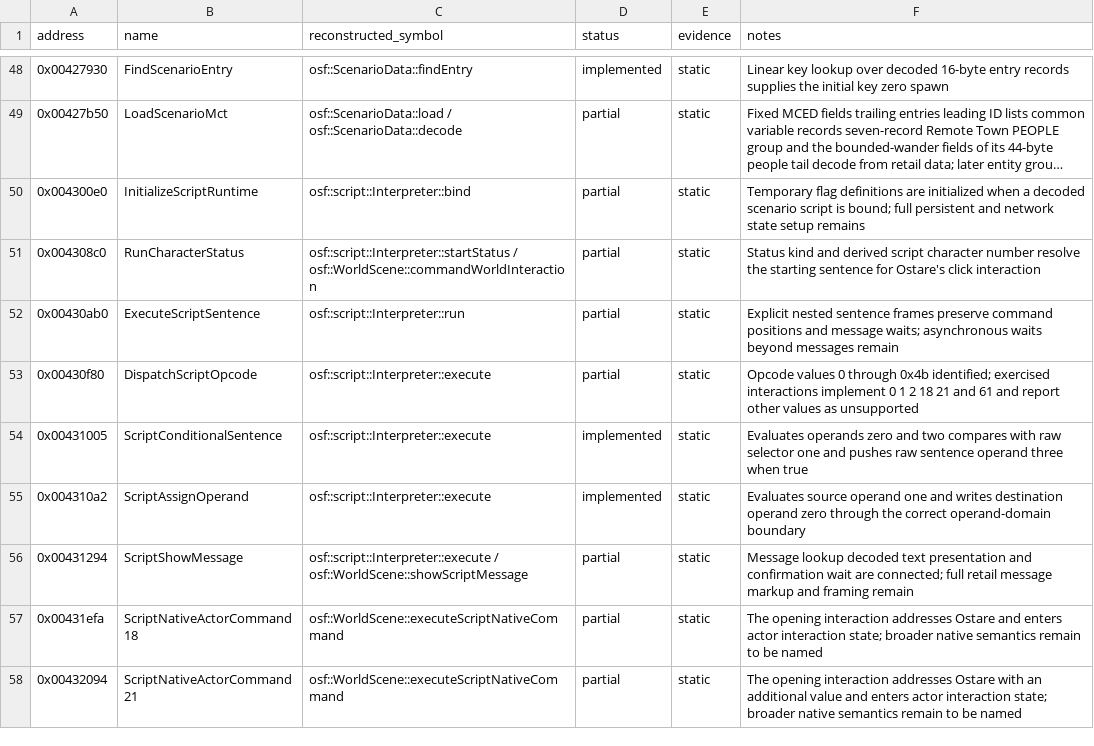
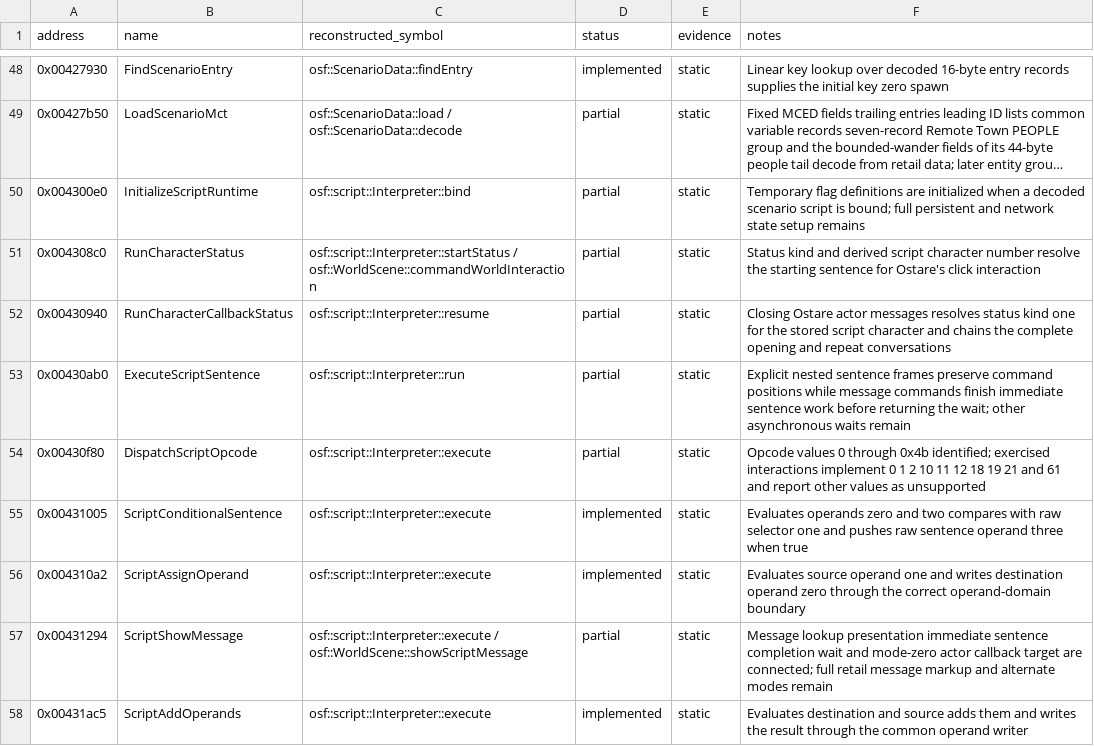
Before and after one commit to RednibCoding/OpenShadowFlare, a CSV file: src/SF_EXE/reverse/functions.csv, drawn as a sheet; only a part is shown, gaps mark what is left out; the shorter side is filled out with more unchanged rows; long unchanged cells end in …; the diff covers the shown part only.

Commit message:
Reconstruct Ostare's complete callback dialogue and scripted item drops

```diff
--- a/src/SF_EXE/reverse/functions.csv
+++ b/src/SF_EXE/reverse/functions.csv
@@ -51,6 +51,8 @@ address,name,reconstructed_symbol,status,evidence,notes
 0x004308c0,RunCharacterStatus,osf::script::Interpreter::startStatus / osf::WorldScene::commandWorldInteraction,partial,static,Status kind and derived script character number resolve the starting sentence for Ostare's click interaction
-0x00430ab0,ExecuteScriptSentence,osf::script::Interpreter::run,partial,static,Explicit nested sentence frames preserve command positions and message waits; asynchronous waits beyond messages remain
-0x00430f80,DispatchScriptOpcode,osf::script::Interpreter::execute,partial,static,Opcode values 0 through 0x4b identified; exercised interactions implement 0 1 2 18 21 and 61 and report other values as unsupported
+0x00430940,RunCharacterCallbackStatus,osf::script::Interpreter::resume,partial,static,Closing Ostare actor messages resolves status kind one for the stored script character and chains the complete opening and repeat conversations
+0x00430ab0,ExecuteScriptSentence,osf::script::Interpreter::run,partial,static,Explicit nested sentence frames preserve command positions while message commands finish immediate sentence work before returning the wait; other asynchronous waits remain
+0x00430f80,DispatchScriptOpcode,osf::script::Interpreter::execute,partial,static,Opcode values 0 through 0x4b identified; exercised interactions implement 0 1 2 10 11 12 18 19 21 and 61 and report other values as unsupported
 0x00431005,ScriptConditionalSentence,osf::script::Interpreter::execute,implemented,static,Evaluates operands zero and two compares with raw selector one and pushes raw sentence operand three when true
 0x004310a2,ScriptAssignOperand,osf::script::Interpreter::execute,implemented,static,Evaluates source operand one and writes destination operand zero through the correct operand-domain boundary
-0x00431294,ScriptShowMessage,osf::script::Interpreter::execute / osf::WorldScene::showScriptMessage,partial,static,Message lookup decoded text presentation and confirmation wait are connected; full retail message markup and framing remain
+0x00431294,ScriptShowMessage,osf::script::Interpreter::execute / osf::WorldScene::showScriptMessage,partial,static,Message lookup presentation immediate sentence completion wait and mode-zero actor callback target are connected; full retail message markup and alternate modes remain
+0x00431ac5,ScriptAddOperands,osf::script::Interpreter::execute,implemented,static,Evaluates destination and source adds them and writes the result through the common operand writer
```
Also changed, not shown: 4 added rows and 1 edited cell elsewhere in this file, 14 other files.
